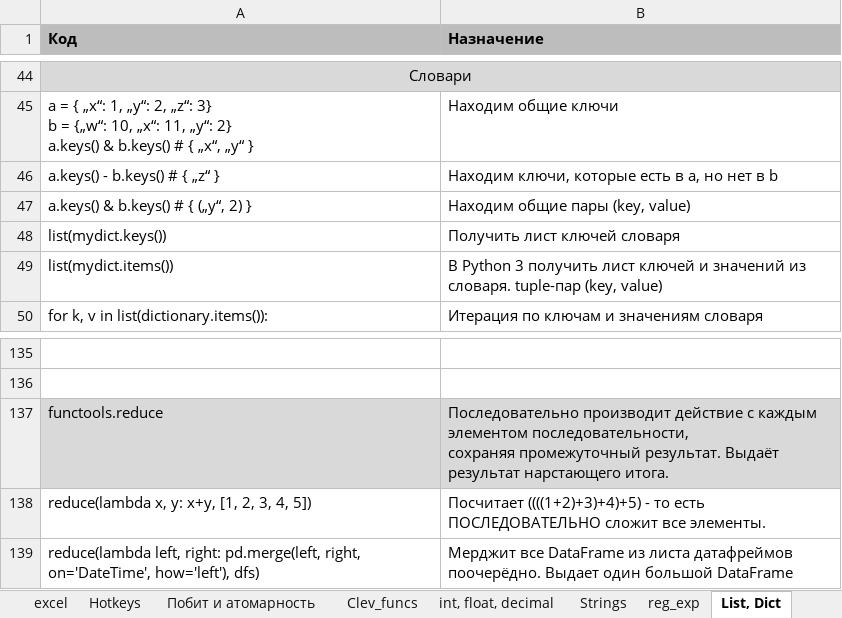
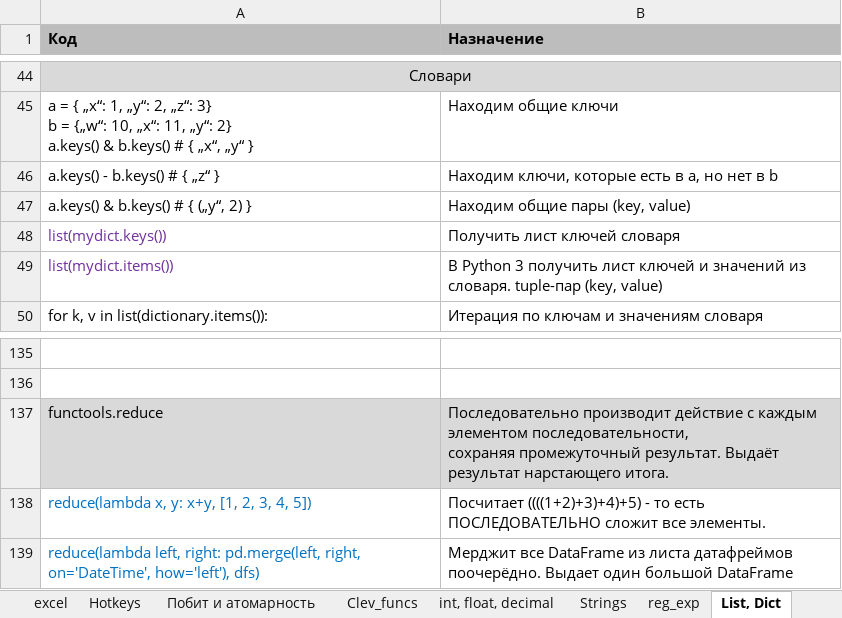
Before and after one commit to Antohnio123/HandshakesFastApi, an Excel workbook: Elegant_Python.xlsx, sheet List, Dict, drawn as a sheet; only a part is shown, gaps mark what is left out; values as stored, in another font and other column widths than the file's, no borders; the diff names each change by its address in the sheet, - before the commit and + after, or states it on an @@ line.

```diff
--- a/Elegant_Python.xlsx (sheet List, Dict)
+++ b/Elegant_Python.xlsx (sheet List, Dict)
-A48:A49 text colour: black
+A48:A49 text colour: #7030A0
-A138:A139 text colour: black
+A138:A139 text colour: #0070C0
```
Also changed, not shown: sheet Clean_code, sheet Selenium, sheet Clev_funcs, sheet basics, sheet web, 3 other files.
